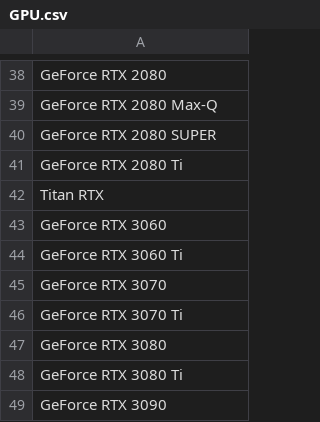
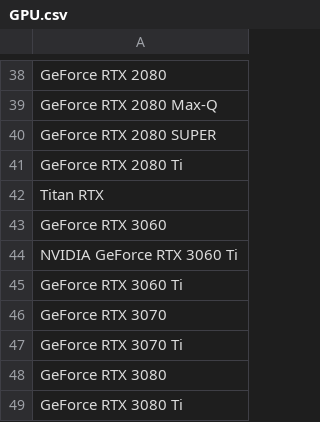
Before and after one commit to dmankl/HomeCode, a CSV file: GPU.csv, drawn as a sheet; only a part is shown, gaps mark what is left out; the shorter side is filled out with more unchanged rows.

Commit message:
Added

```diff
--- a/GPU.csv
+++ b/GPU.csv
@@ -43,2 +43,3 @@
 "GeForce RTX 3060"
+"NVIDIA GeForce RTX 3060 Ti"
 "GeForce RTX 3060 Ti"
```
